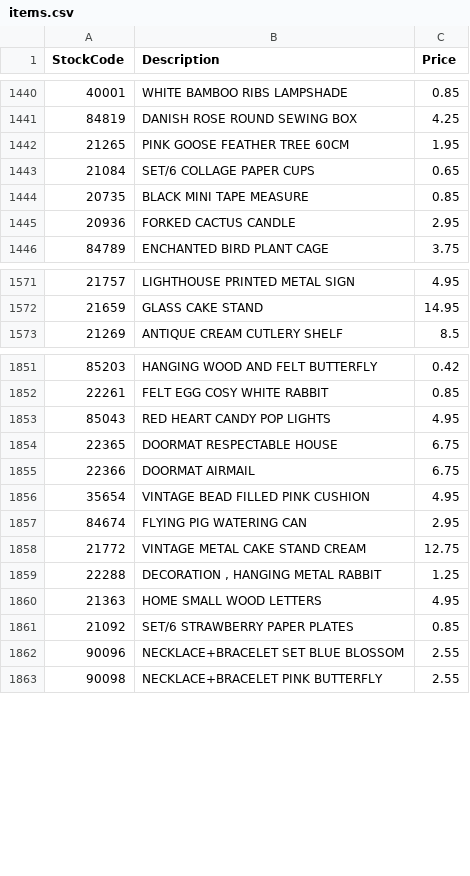
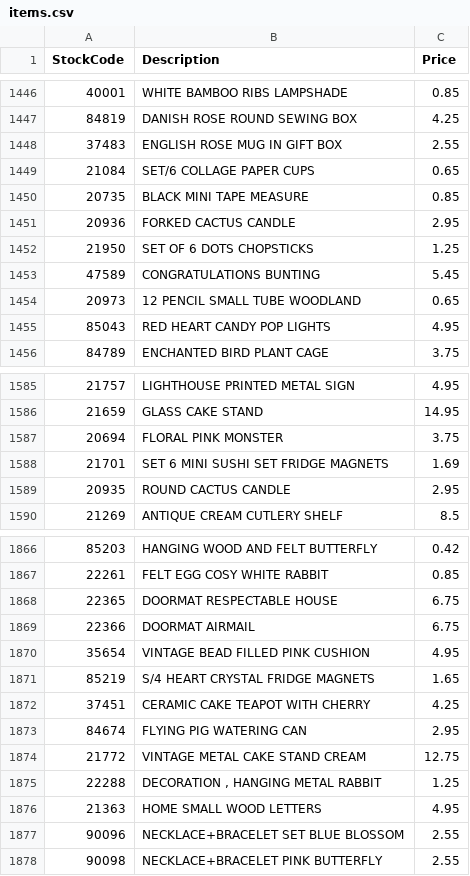
Before and after one commit to ray-207/Database-Project, a CSV file: items.csv, drawn as a sheet; only a part is shown, gaps mark what is left out; the diff covers the shown part only.

Commit message:
More data cleaning (turns out negative quantity means the customer returns the item)

```diff
--- a/items.csv
+++ b/items.csv
@@ -1441,3 +1447,3 @@ StockCode,Description,Price
 84819,DANISH ROSE ROUND SEWING BOX,4.25
-21265,PINK GOOSE FEATHER TREE 60CM,1.95
+37483,ENGLISH ROSE MUG IN GIFT BOX,2.55
 21084,SET/6 COLLAGE PAPER CUPS,0.65
@@ -1445,2 +1451,6 @@ StockCode,Description,Price
 20936,FORKED CACTUS CANDLE,2.95
+21950,SET OF 6 DOTS CHOPSTICKS,1.25
+47589,CONGRATULATIONS BUNTING,5.45
+20973,12 PENCIL SMALL TUBE WOODLAND,0.65
+85043,RED HEART CANDY POP LIGHTS,4.95
 84789,ENCHANTED BIRD PLANT CAGE,3.75
@@ -1572,2 +1586,5 @@ StockCode,Description,Price
 21659,GLASS CAKE STAND,14.95
+20694,FLORAL PINK MONSTER,3.75
+21701,SET 6 MINI SUSHI SET FRIDGE MAGNETS,1.69
+20935,ROUND CACTUS CANDLE,2.95
 21269,ANTIQUE CREAM CUTLERY SHELF ,8.5
@@ -1852,3 +1867,2 @@ StockCode,Description,Price
 22261,FELT EGG COSY WHITE RABBIT ,0.85
-85043,RED HEART CANDY POP LIGHTS,4.95
 22365,DOORMAT RESPECTABLE HOUSE,6.75
@@ -1856,2 +1870,4 @@ StockCode,Description,Price
 35654,VINTAGE BEAD FILLED PINK CUSHION,4.95
+85219,S/4 HEART CRYSTAL FRIDGE MAGNETS,1.65
+37451,CERAMIC CAKE TEAPOT WITH CHERRY,4.25
 84674,FLYING PIG WATERING CAN,2.95
@@ -1860,3 +1876,2 @@ StockCode,Description,Price
 21363,HOME SMALL WOOD LETTERS,4.95
-21092,SET/6 STRAWBERRY PAPER PLATES,0.85
 90096,NECKLACE+BRACELET SET BLUE BLOSSOM,2.55
```
Also changed, not shown: 10 added rows, 5 removed rows and 39 moved rows elsewhere in this file, customers.csv, 5 other files.
